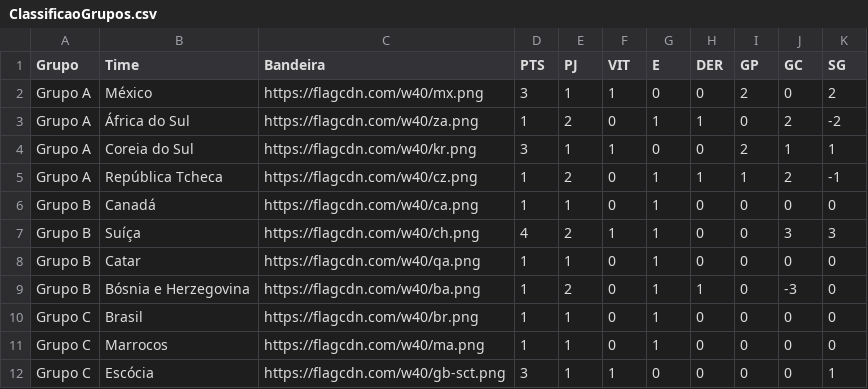
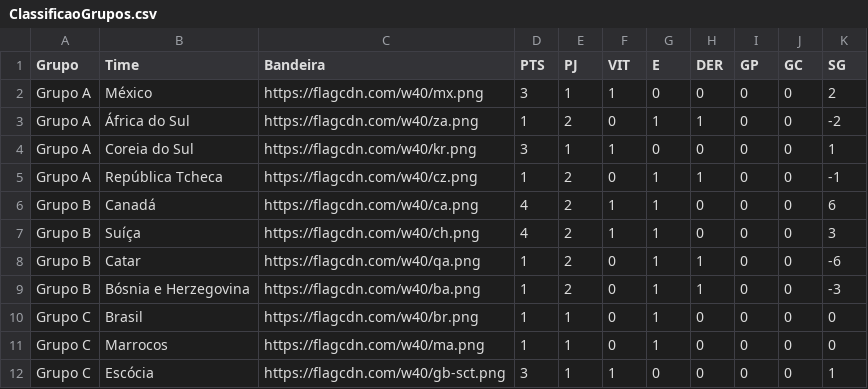
Before and after one commit to rnanalista-max/Feriados, a CSV file: ClassificaoGrupos.csv, drawn as a sheet; only a part is shown.

Commit message:
Atualização do CSV de Classificação de Grupos

```diff
--- a/ClassificaoGrupos.csv
+++ b/ClassificaoGrupos.csv
@@ -1,10 +1,10 @@
 Grupo,Time,Bandeira,PTS,PJ,VIT,E,DER,GP,GC,SG
-Grupo A,México,https://flagcdn.com/w40/mx.png,3,1,1,0,0,2,0,2
-Grupo A,África do Sul,https://flagcdn.com/w40/za.png,1,2,0,1,1,0,2,-2
-Grupo A,Coreia do Sul,https://flagcdn.com/w40/kr.png,3,1,1,0,0,2,1,1
-Grupo A,República Tcheca,https://flagcdn.com/w40/cz.png,1,2,0,1,1,1,2,-1
-Grupo B,Canadá,https://flagcdn.com/w40/ca.png,1,1,0,1,0,0,0,0
-Grupo B,Suíça,https://flagcdn.com/w40/ch.png,4,2,1,1,0,0,3,3
-Grupo B,Catar,https://flagcdn.com/w40/qa.png,1,1,0,1,0,0,0,0
-Grupo B,Bósnia e Herzegovina,https://flagcdn.com/w40/ba.png,1,2,0,1,1,0,-3,0
+Grupo A,México,https://flagcdn.com/w40/mx.png,3,1,1,0,0,0,0,2
+Grupo A,África do Sul,https://flagcdn.com/w40/za.png,1,2,0,1,1,0,0,-2
+Grupo A,Coreia do Sul,https://flagcdn.com/w40/kr.png,3,1,1,0,0,0,0,1
+Grupo A,República Tcheca,https://flagcdn.com/w40/cz.png,1,2,0,1,1,0,0,-1
+Grupo B,Canadá,https://flagcdn.com/w40/ca.png,4,2,1,1,0,0,0,6
+Grupo B,Suíça,https://flagcdn.com/w40/ch.png,4,2,1,1,0,0,0,3
+Grupo B,Catar,https://flagcdn.com/w40/qa.png,1,2,0,1,1,0,0,-6
+Grupo B,Bósnia e Herzegovina,https://flagcdn.com/w40/ba.png,1,2,0,1,1,0,0,-3
 Grupo C,Brasil,https://flagcdn.com/w40/br.png,1,1,0,1,0,0,0,0
```
